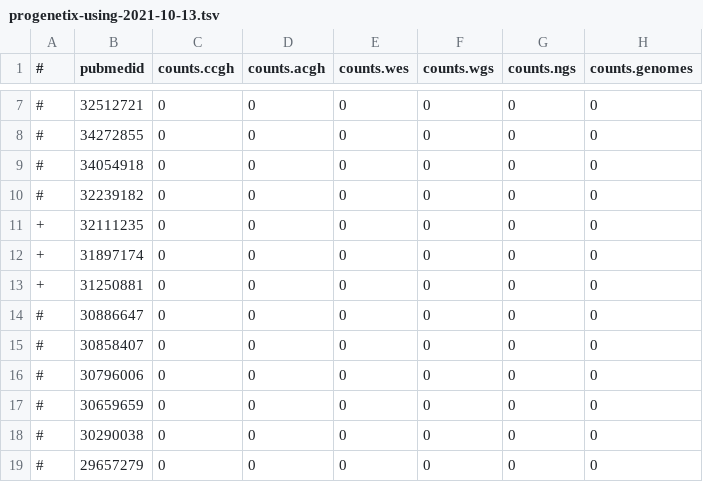
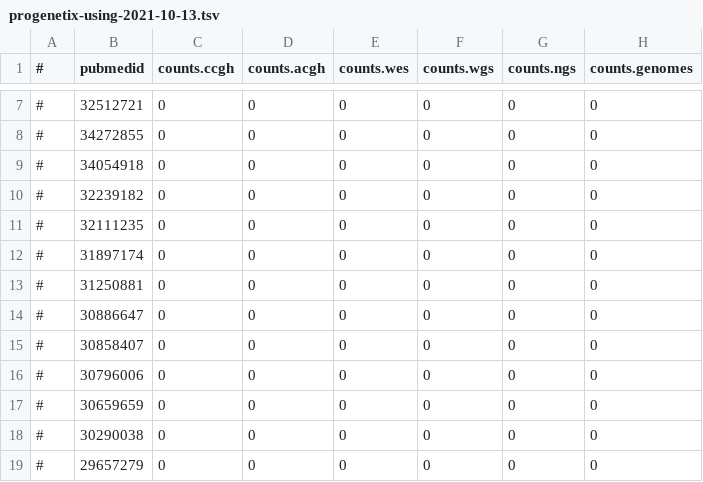
Before and after one commit to baudisgroup/oncopubs, a TSV file: processed/progenetix-using-2021-10-13.tsv, drawn as a sheet; only a part is shown, gaps mark what is left out; the diff names each change by its address in the sheet, - before the commit and + after, or states it on an @@ line.

Commit message:
Update progenetix-using-2021-10-13.tsv

```diff
--- a/processed/progenetix-using-2021-10-13.tsv
+++ b/processed/progenetix-using-2021-10-13.tsv
-A11:A13 (#): +
+A11:A13 (#): #
```
